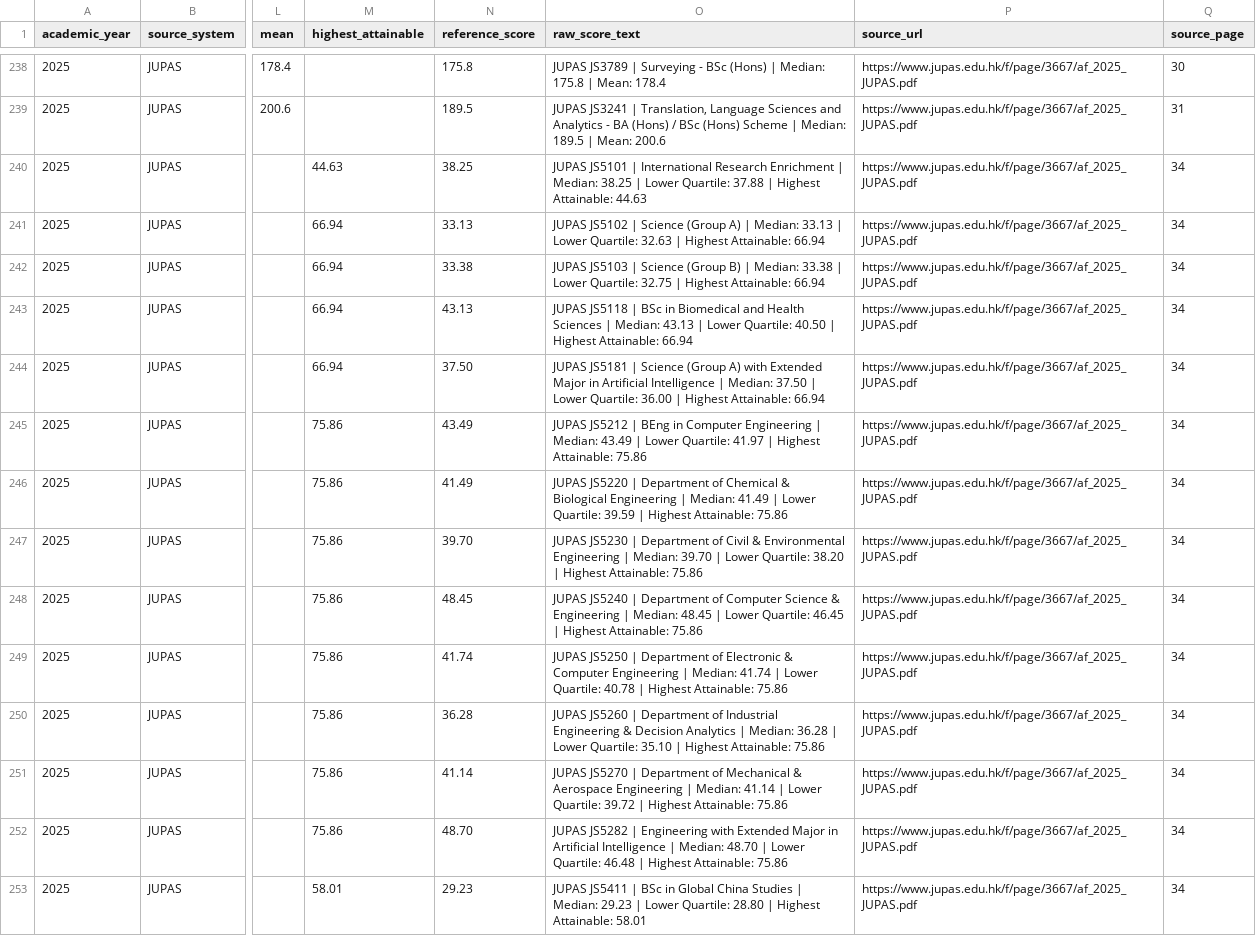
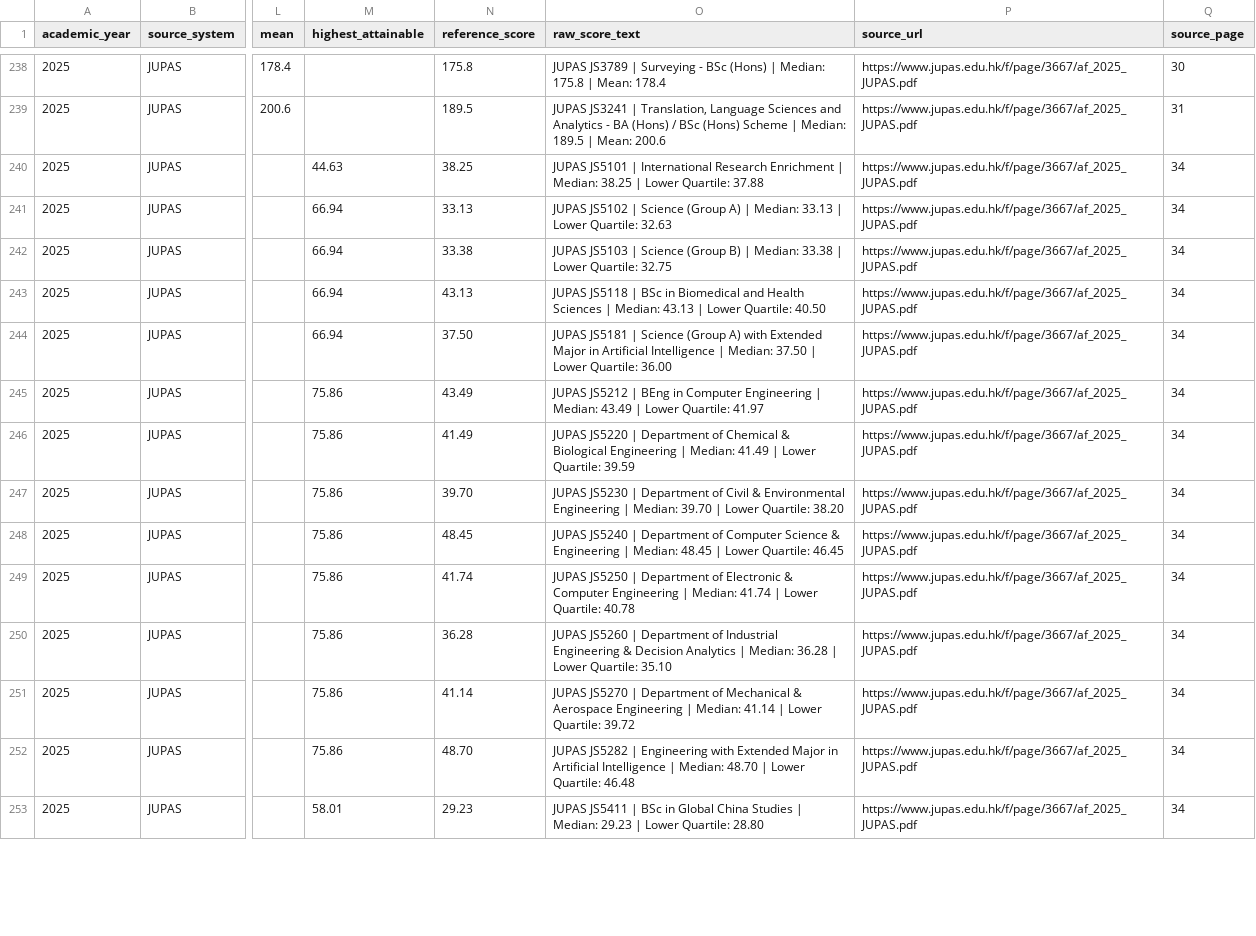
Before and after one commit to arsao0503/hk-admissions-score-calculator, a CSV file: data/processed/jupas_score_rows_2025.csv, drawn as a sheet; only a part is shown, gaps mark what is left out; the diff covers the shown part only; the diff names each change by its address in the sheet, - before the commit and + after, or states it on an @@ line.

Commit message:
Tighten JUPAS median lower quartile extraction

```diff
--- a/data/processed/jupas_score_rows_2025.csv
+++ b/data/processed/jupas_score_rows_2025.csv
-O240 (raw_score_text): …Quartile: 37.88 | Highest Attainable: 44.63
+O240 (raw_score_text): …Quartile: 37.88
-O241 (raw_score_text): …Quartile: 32.63 | Highest Attainable: 66.94
+O241 (raw_score_text): …Quartile: 32.63
-O242 (raw_score_text): …Quartile: 32.75 | Highest Attainable: 66.94
+O242 (raw_score_text): …Quartile: 32.75
-O243 (raw_score_text): …Quartile: 40.50 | Highest Attainable: 66.94
+O243 (raw_score_text): …Quartile: 40.50
-O244 (raw_score_text): …Quartile: 36.00 | Highest Attainable: 66.94
+O244 (raw_score_text): …Quartile: 36.00
-O245 (raw_score_text): …Quartile: 41.97 | Highest Attainable: 75.86
+O245 (raw_score_text): …Quartile: 41.97
-O246 (raw_score_text): …Quartile: 39.59 | Highest Attainable: 75.86
+O246 (raw_score_text): …Quartile: 39.59
-O247 (raw_score_text): …Quartile: 38.20 | Highest Attainable: 75.86
+O247 (raw_score_text): …Quartile: 38.20
-O248 (raw_score_text): …Quartile: 46.45 | Highest Attainable: 75.86
+O248 (raw_score_text): …Quartile: 46.45
-O249 (raw_score_text): …Quartile: 40.78 | Highest Attainable: 75.86
+O249 (raw_score_text): …Quartile: 40.78
-O250 (raw_score_text): …Quartile: 35.10 | Highest Attainable: 75.86
+O250 (raw_score_text): …Quartile: 35.10
-O251 (raw_score_text): …Quartile: 39.72 | Highest Attainable: 75.86
+O251 (raw_score_text): …Quartile: 39.72
-O252 (raw_score_text): …Quartile: 46.48 | Highest Attainable: 75.86
+O252 (raw_score_text): …Quartile: 46.48
-O253 (raw_score_text): …Quartile: 28.80 | Highest Attainable: 58.01
+O253 (raw_score_text): …Quartile: 28.80
```
Also changed, not shown: 59 edited cells elsewhere in this file, 3 other files.
